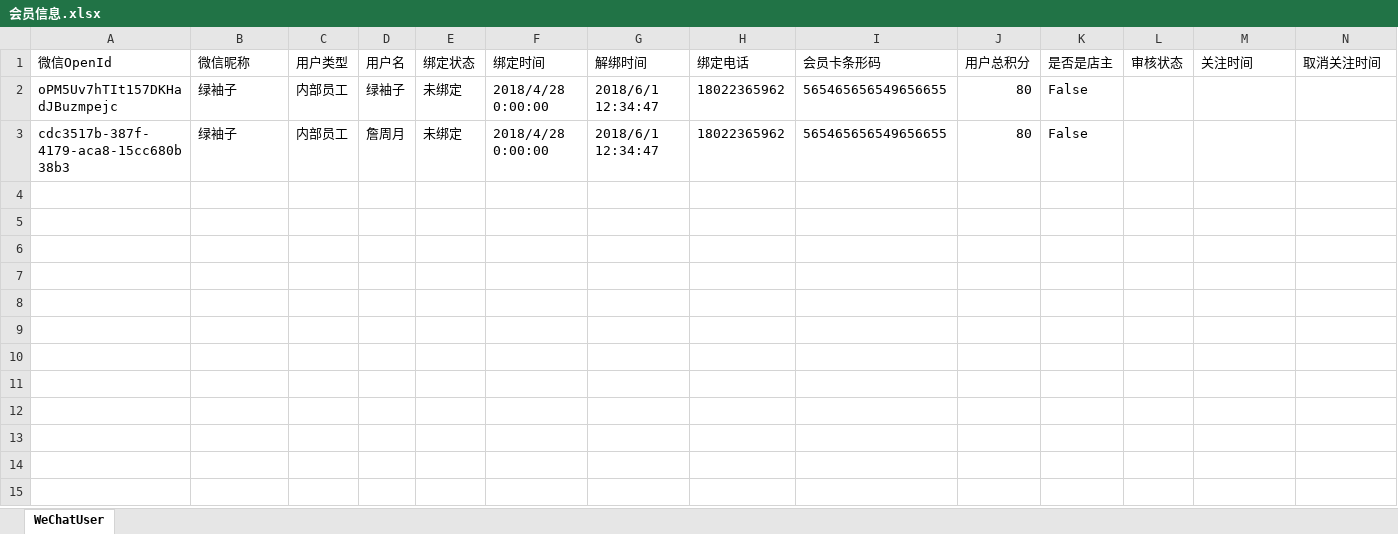
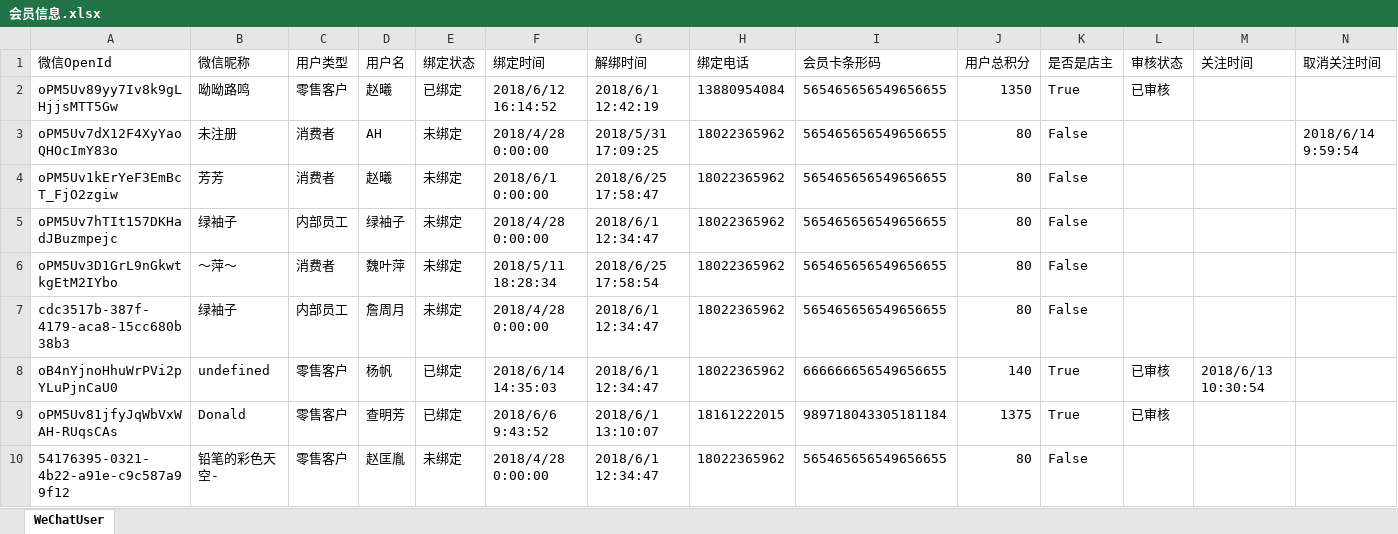
Before and after one commit to TZTangD/GAWeChat, an Excel workbook: aspnet-core/src/HC.WeChat.Web.Host/wwwroot/files/downloadtemp/会员信息.xlsx, sheet WeChatUser, drawn as a sheet; only a part is shown; values as stored, in another font and other column widths than the file's, no borders; rows hold the shown columns only; the diff names each change by its address in the sheet, - before the commit and + after, or states it on an @@ line.

```diff
--- a/aspnet-core/src/HC.WeChat.Web.Host/wwwroot/files/downloadtemp/会员信息.xlsx (sheet WeChatUser)
+++ b/aspnet-core/src/HC.WeChat.Web.Host/wwwroot/files/downloadtemp/会员信息.xlsx (sheet WeChatUser)
+row 2: oPM5Uv89yy7Iv8k9gLHjjsMTT5Gw | 呦呦路鸣 | 零售客户 | 赵曦 | 已绑定 | 2018/6/12 16:14:52 | 2018/6/1 12:42:19 | 13880954084 | 565465656549656655 | 1350 | True | 已审核
+row 3: oPM5Uv7dX12F4XyYaoQHOcImY83o | 未注册 | 消费者 | AH | 未绑定 | 2018/4/28 0:00:00 | 2018/5/31 17:09:25 | 18022365962 | 565465656549656655 | 80 | False |  |  | 2018/6/14 9:59:54
+row 4: oPM5Uv1kErYeF3EmBcT_FjO2zgiw | 芳芳 | 消费者 | 赵曦 | 未绑定 | 2018/6/1 0:00:00 | 2018/6/25 17:58:47 | 18022365962 | 565465656549656655 | 80 | False
+row 6: oPM5Uv3D1GrL9nGkwtkgEtM2IYbo | ～萍～ | 消费者 | 魏叶萍 | 未绑定 | 2018/5/11 18:28:34 | 2018/6/25 17:58:54 | 18022365962 | 565465656549656655 | 80 | False
+row 8: oB4nYjnoHhuWrPVi2pYLuPjnCaU0 | undefined | 零售客户 | 杨帆 | 已绑定 | 2018/6/14 14:35:03 | 2018/6/1 12:34:47 | 18022365962 | 666666656549656655 | 140 | True | 已审核 | 2018/6/13 10:30:54
+row 9: oPM5Uv81jfyJqWbVxWAH-RUqsCAs | Donald | 零售客户 | 查明芳 | 已绑定 | 2018/6/6 9:43:52 | 2018/6/1 13:10:07 | 18161222015 | 989718043305181184 | 1375 | True | 已审核
+row 10: 54176395-0321-4b22-a91e-c9c587a99f12 | 铅笔的彩色天空- | 零售客户 | 赵匡胤 | 未绑定 | 2018/4/28 0:00:00 | 2018/6/1 12:34:47 | 18022365962 | 565465656549656655 | 80 | False
```
Also changed, not shown: aspnet-core/src/HC.WeChat.Web.Host/wwwroot/files/downloadtemp/店铺.xlsx, 23 other files.
